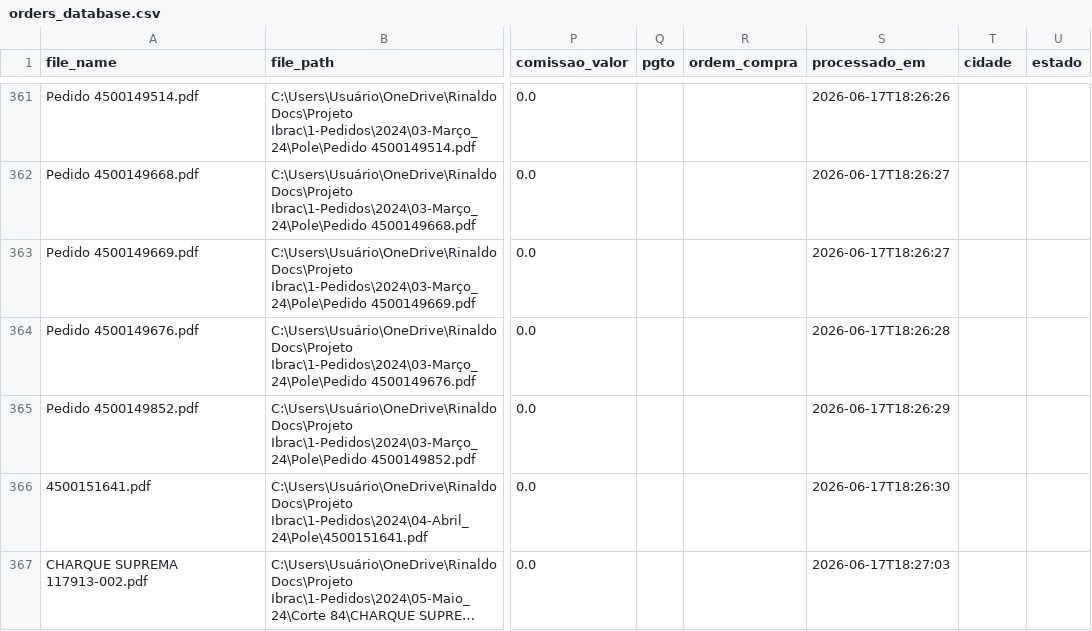
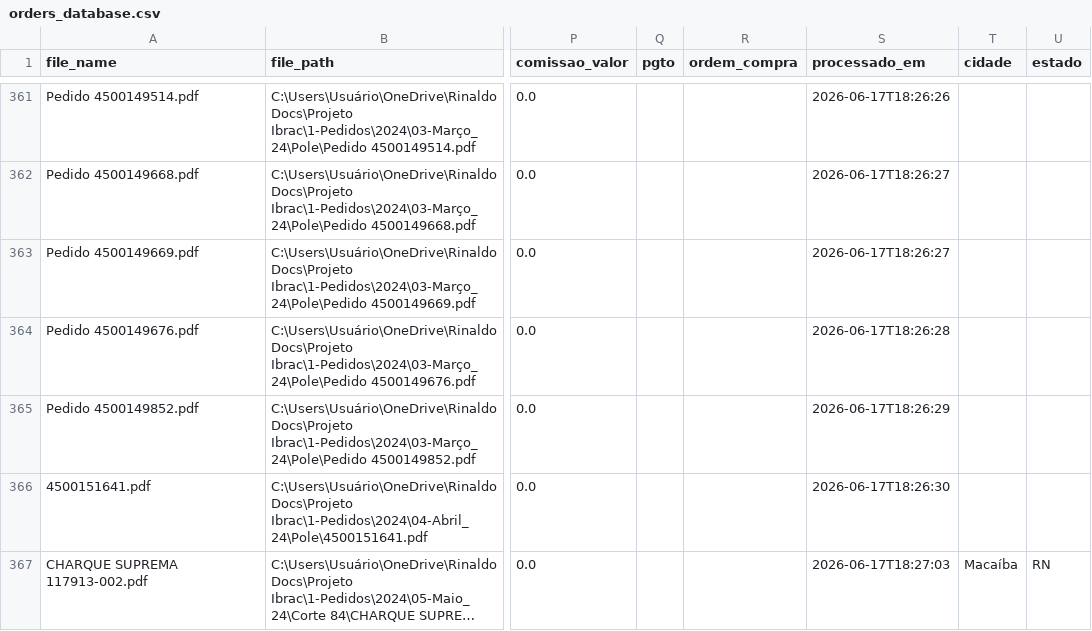
Before and after one commit to KnowHowRep/DashBoard-KnowHow-, a CSV file: orders_database.csv, drawn as a sheet; only a part is shown, gaps mark what is left out; long unchanged cells end in …; the diff covers the shown part only; the diff names each change by its address in the sheet, - before the commit and + after, or states it on an @@ line.

```diff
--- a/orders_database.csv
+++ b/orders_database.csv
-T367 (cidade): (empty)
+T367 (cidade): Macaíba
-U367 (estado): (empty)
+U367 (estado): RN
```
Also changed, not shown: 56 edited cells elsewhere in this file, 1 other file.
